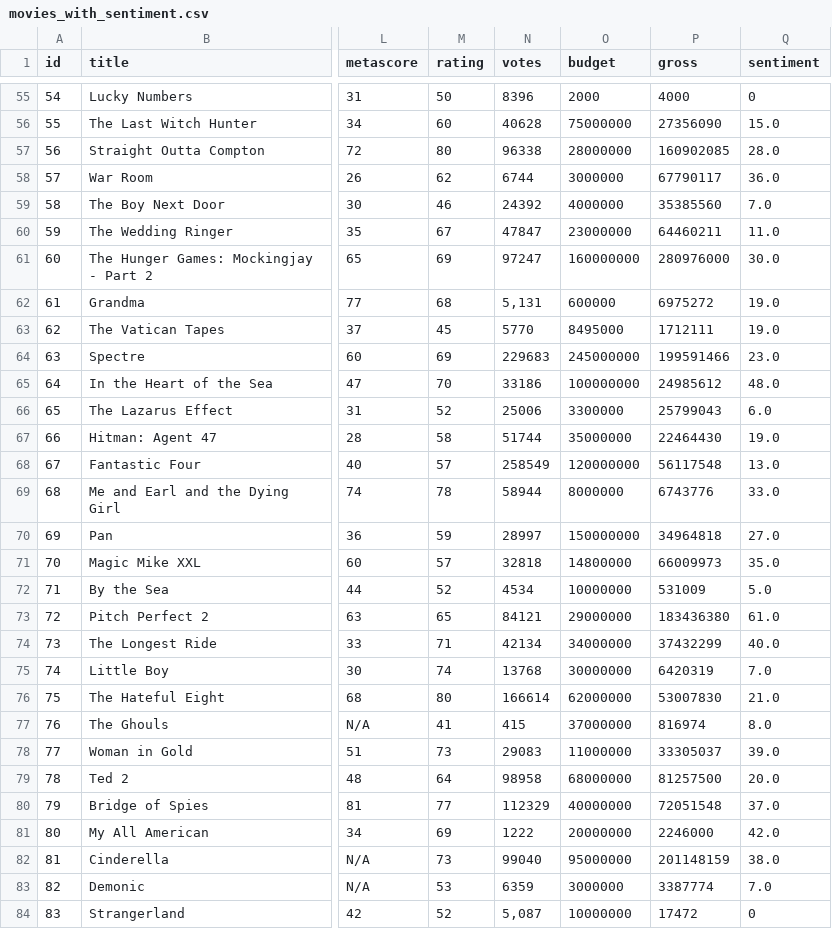
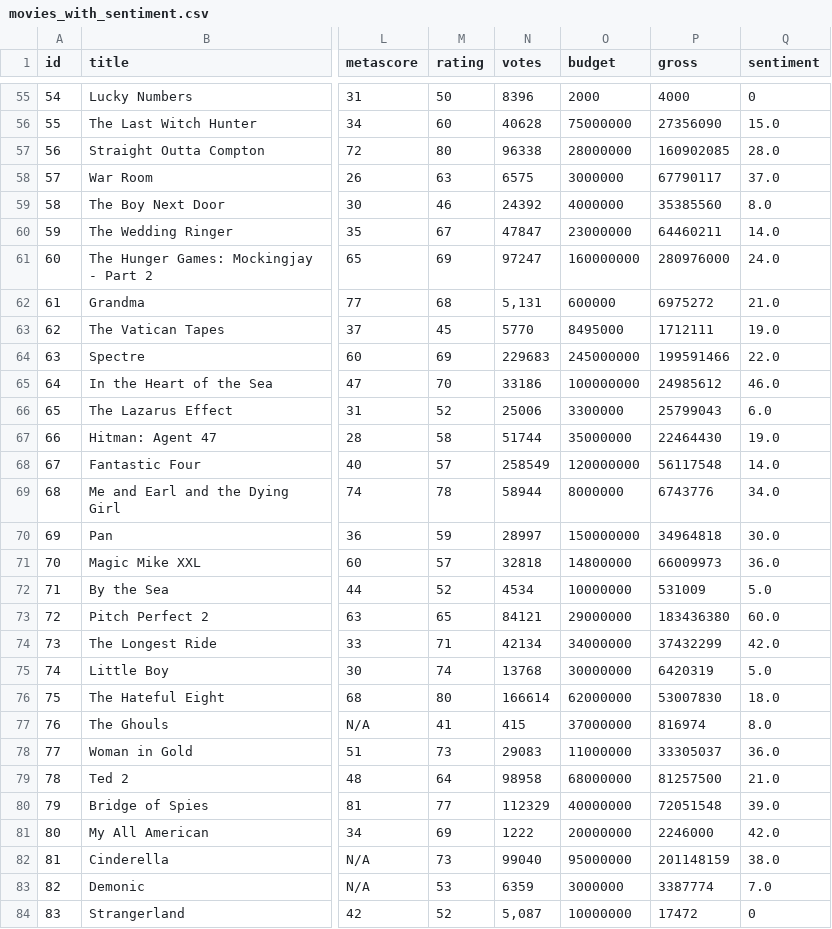
Before and after one commit to MachineLearningCSULA/DataMunging_V2, a CSV file: data_analyzer/movies_with_sentiment.csv, drawn as a sheet; only a part is shown, gaps mark what is left out; the diff covers the shown part only; the diff names each change by its address in the sheet, - before the commit and + after, or states it on an @@ line.

```diff
--- a/data_analyzer/movies_with_sentiment.csv
+++ b/data_analyzer/movies_with_sentiment.csv
-M58 (rating): 62
+M58 (rating): 63
-N58 (votes): 6744
+N58 (votes): 6575
-Q58 (sentiment): 36.0
+Q58 (sentiment): 37.0
-Q59 (sentiment): 7.0
+Q59 (sentiment): 8.0
-Q60 (sentiment): 11.0
+Q60 (sentiment): 14.0
-Q61 (sentiment): 30.0
+Q61 (sentiment): 24.0
-Q62 (sentiment): 19.0
+Q62 (sentiment): 21.0
-Q64 (sentiment): 23.0
+Q64 (sentiment): 22.0
-Q65 (sentiment): 48.0
+Q65 (sentiment): 46.0
-Q68 (sentiment): 13.0
+Q68 (sentiment): 14.0
-Q69 (sentiment): 33.0
+Q69 (sentiment): 34.0
-Q70 (sentiment): 27.0
+Q70 (sentiment): 30.0
-Q71 (sentiment): 35.0
+Q71 (sentiment): 36.0
-Q73 (sentiment): 61.0
+Q73 (sentiment): 60.0
-Q74 (sentiment): 40.0
+Q74 (sentiment): 42.0
-Q75 (sentiment): 7.0
+Q75 (sentiment): 5.0
-Q76 (sentiment): 21.0
+Q76 (sentiment): 18.0
-Q78 (sentiment): 39.0
+Q78 (sentiment): 36.0
-Q79 (sentiment): 20.0
+Q79 (sentiment): 21.0
-Q80 (sentiment): 37.0
+Q80 (sentiment): 39.0
```
Also changed, not shown: 73 edited cells elsewhere in this file, 5 other files.
